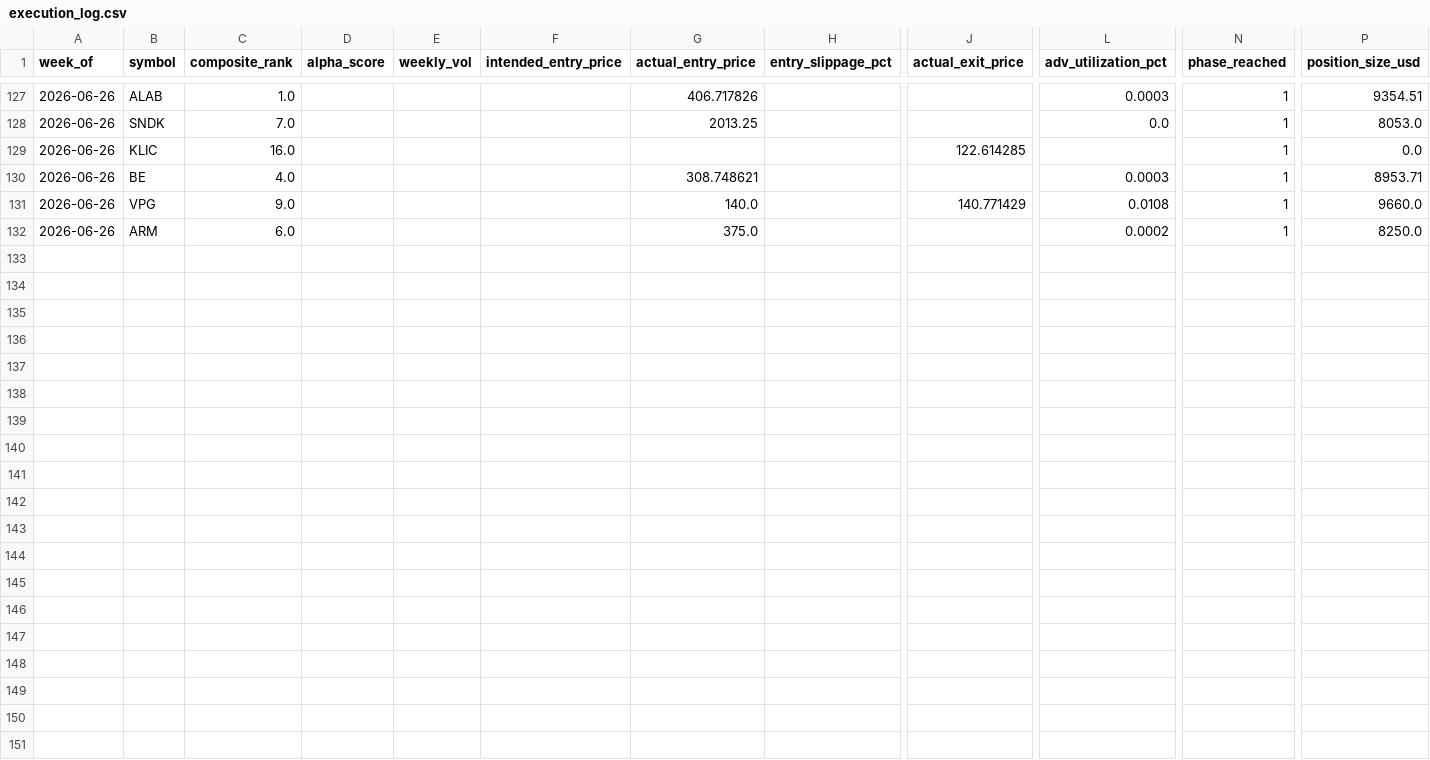
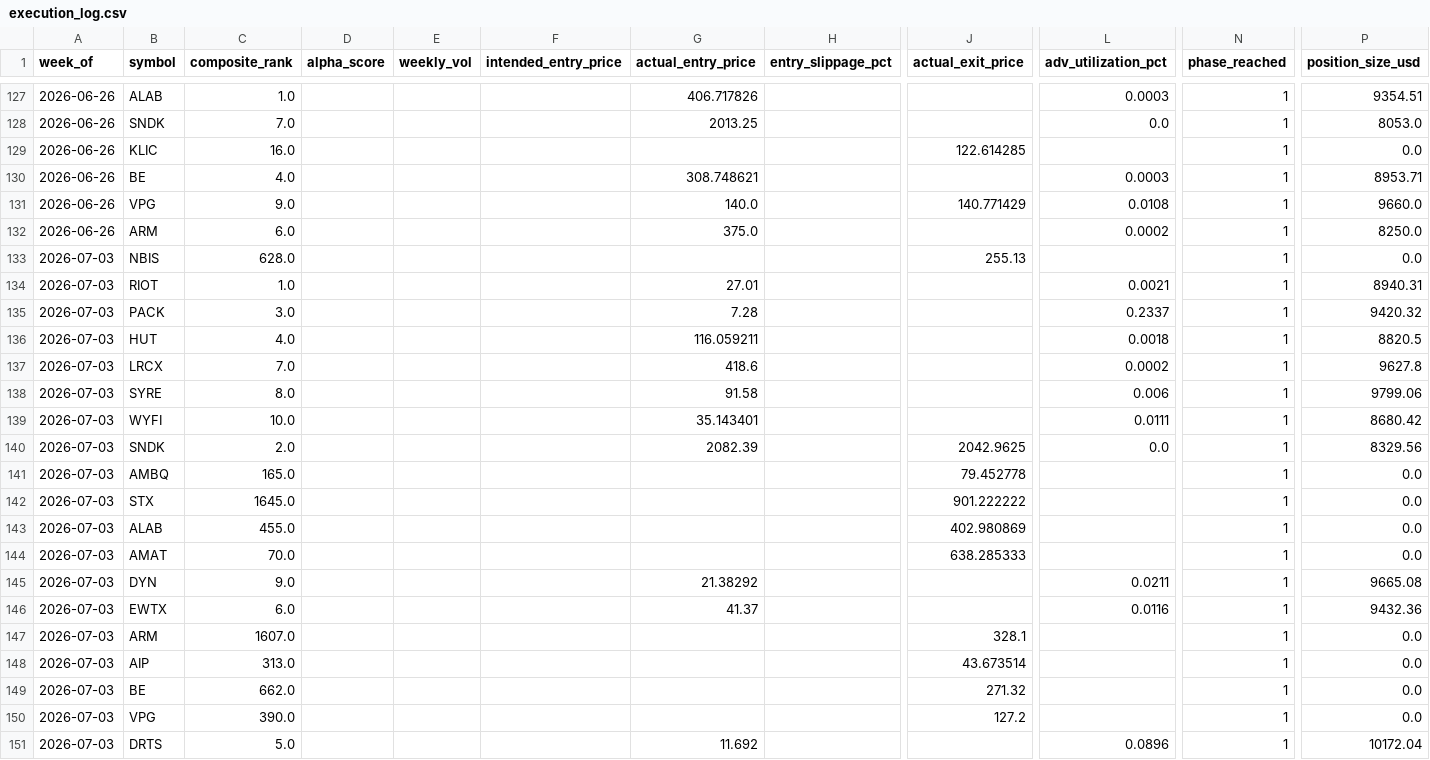
Before and after one commit to connormortoncbtx-sketch/momentum-system, a CSV file: data/execution_log.csv, drawn as a sheet; only a part is shown, gaps mark what is left out; rows hold the shown columns only; the diff names each change by its address in the sheet, - before the commit and + after, or states it on an @@ line.

Commit message:
learning: 2026-07-04 returns collected + weights refined # Refinement - 2026-07-04
**Weeks analyzed:** 38

```diff
--- a/data/execution_log.csv
+++ b/data/execution_log.csv
+row 133: 2026-07-03 | NBIS | 628.0 |  |  |  |  |  | 255.13 |  | 1 | 0.0
+row 134: 2026-07-03 | RIOT | 1.0 |  |  |  | 27.01 |  |  | 0.0021 | 1 | 8940.31
+row 135: 2026-07-03 | PACK | 3.0 |  |  |  | 7.28 |  |  | 0.2337 | 1 | 9420.32
+row 136: 2026-07-03 | HUT | 4.0 |  |  |  | 116.059211 |  |  | 0.0018 | 1 | 8820.5
+row 137: 2026-07-03 | LRCX | 7.0 |  |  |  | 418.6 |  |  | 0.0002 | 1 | 9627.8
+row 138: 2026-07-03 | SYRE | 8.0 |  |  |  | 91.58 |  |  | 0.006 | 1 | 9799.06
+row 139: 2026-07-03 | WYFI | 10.0 |  |  |  | 35.143401 |  |  | 0.0111 | 1 | 8680.42
+row 140: 2026-07-03 | SNDK | 2.0 |  |  |  | 2082.39 |  | 2042.9625 | 0.0 | 1 | 8329.56
+row 141: 2026-07-03 | AMBQ | 165.0 |  |  |  |  |  | 79.452778 |  | 1 | 0.0
+row 142: 2026-07-03 | STX | 1645.0 |  |  |  |  |  | 901.222222 |  | 1 | 0.0
+row 143: 2026-07-03 | ALAB | 455.0 |  |  |  |  |  | 402.980869 |  | 1 | 0.0
+row 144: 2026-07-03 | AMAT | 70.0 |  |  |  |  |  | 638.285333 |  | 1 | 0.0
+row 145: 2026-07-03 | DYN | 9.0 |  |  |  | 21.38292 |  |  | 0.0211 | 1 | 9665.08
+row 146: 2026-07-03 | EWTX | 6.0 |  |  |  | 41.37 |  |  | 0.0116 | 1 | 9432.36
+row 147: 2026-07-03 | ARM | 1607.0 |  |  |  |  |  | 328.1 |  | 1 | 0.0
+row 148: 2026-07-03 | AIP | 313.0 |  |  |  |  |  | 43.673514 |  | 1 | 0.0
+row 149: 2026-07-03 | BE | 662.0 |  |  |  |  |  | 271.32 |  | 1 | 0.0
+row 150: 2026-07-03 | VPG | 390.0 |  |  |  |  |  | 127.2 |  | 1 | 0.0
+row 151: 2026-07-03 | DRTS | 5.0 |  |  |  | 11.692 |  |  | 0.0896 | 1 | 10172.04
```
Also changed, not shown: 4 other files.
